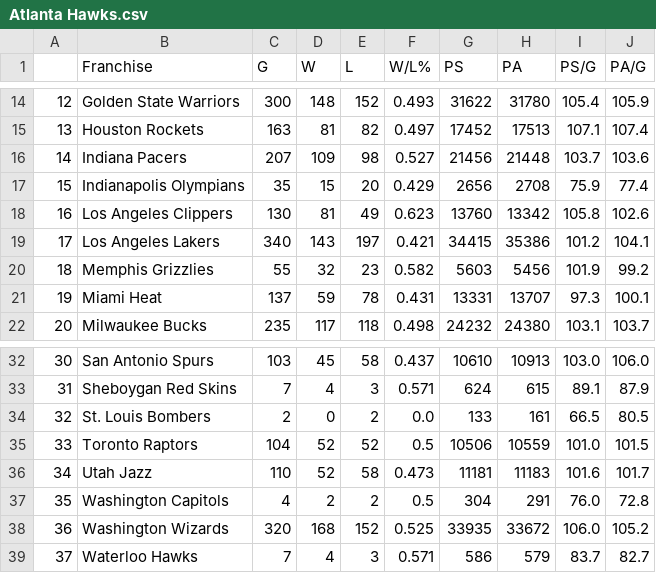
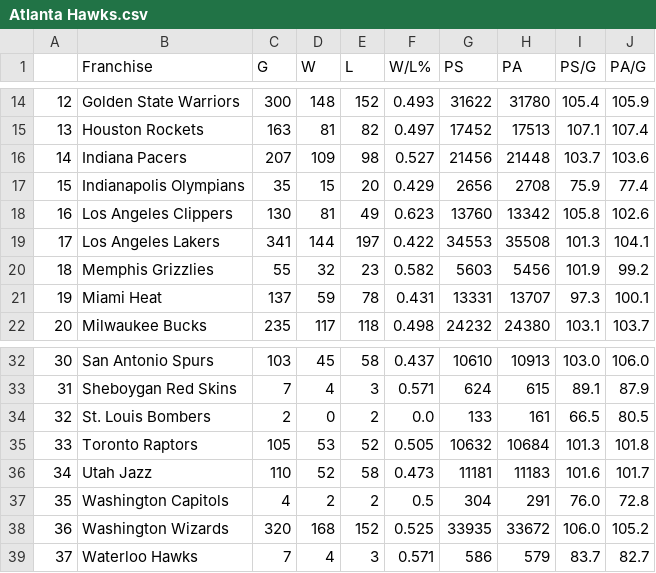
Before and after one commit to bwSimpkins/TheOppositions, a CSV file: data/Atlanta Hawks.csv, drawn as a sheet; only a part is shown, gaps mark what is left out.

Commit message:
upload for 2024-01-31

```diff
--- a/data/Atlanta Hawks.csv
+++ b/data/Atlanta Hawks.csv
@@ -18,3 +18,3 @@
 16,Los Angeles Clippers,130,81,49,0.623,13760,13342,105.8,102.6
-17,Los Angeles Lakers,340,143,197,0.421,34415,35386,101.2,104.1
+17,Los Angeles Lakers,341,144,197,0.422,34553,35508,101.3,104.1
 18,Memphis Grizzlies,55,32,23,0.582,5603,5456,101.9,99.2
@@ -34,3 +34,3 @@
 32,St. Louis Bombers,2,0,2,0.0,133,161,66.5,80.5
-33,Toronto Raptors,104,52,52,0.5,10506,10559,101.0,101.5
+33,Toronto Raptors,105,53,52,0.505,10632,10684,101.3,101.8
 34,Utah Jazz,110,52,58,0.473,11181,11183,101.6,101.7
```
